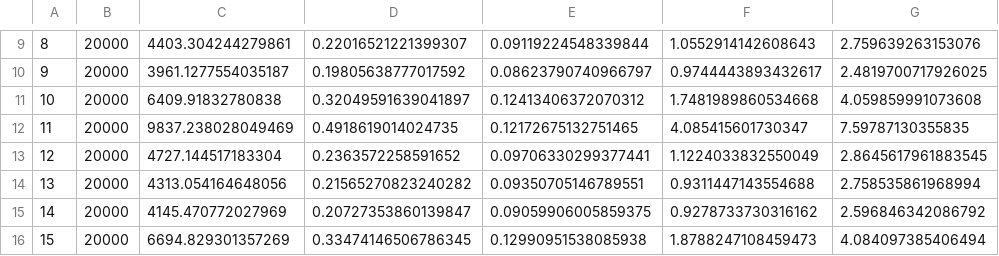
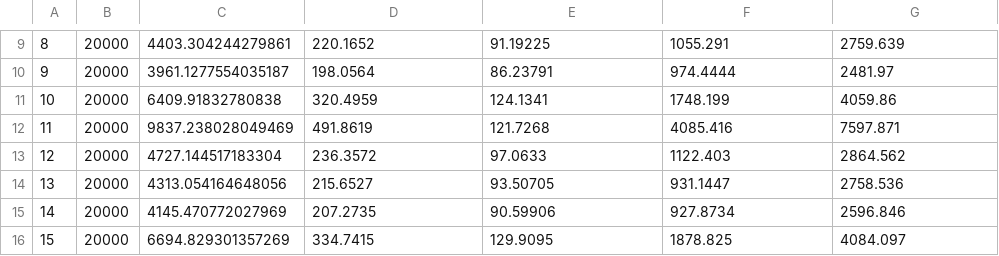
Before and after one commit to CS4224-Best-Team-2021/CS4224_Cassandra, a CSV file: results/ExperimentA/clients.csv, drawn as a sheet; only a part is shown, gaps mark what is left out; the diff covers the shown part only.

```diff
--- a/results/ExperimentA/clients.csv
+++ b/results/ExperimentA/clients.csv
@@ -9,8 +9,8 @@
-8,20000,4403.304244279861,0.22016521221399307,0.09119224548339844,1.0552914142608643,2.759639263153076
-9,20000,3961.1277554035187,0.19805638777017592,0.08623790740966797,0.9744443893432617,2.4819700717926025
-10,20000,6409.91832780838,0.32049591639041897,0.12413406372070312,1.7481989860534668,4.059859991073608
-11,20000,9837.238028049469,0.4918619014024735,0.12172675132751465,4.085415601730347,7.59787130355835
-12,20000,4727.144517183304,0.2363572258591652,0.09706330299377441,1.1224033832550049,2.8645617961883545
-13,20000,4313.054164648056,0.21565270823240282,0.09350705146789551,0.9311447143554688,2.758535861968994
-14,20000,4145.470772027969,0.20727353860139847,0.09059906005859375,0.9278733730316162,2.596846342086792
-15,20000,6694.829301357269,0.33474146506786345,0.12990951538085938,1.8788247108459473,4.084097385406494
+8,20000,4403.304244279861,220.1652,91.19225,1055.291,2759.639
+9,20000,3961.1277554035187,198.0564,86.23791,974.4444,2481.97
+10,20000,6409.91832780838,320.4959,124.1341,1748.199,4059.86
+11,20000,9837.238028049469,491.8619,121.7268,4085.416,7597.871
+12,20000,4727.144517183304,236.3572,97.0633,1122.403,2864.562
+13,20000,4313.054164648056,215.6527,93.50705,931.1447,2758.536
+14,20000,4145.470772027969,207.2735,90.59906,927.8734,2596.846
+15,20000,6694.829301357269,334.7415,129.9095,1878.825,4084.097
```
Also changed, not shown: 128 edited cells elsewhere in this file, 1 other file.
